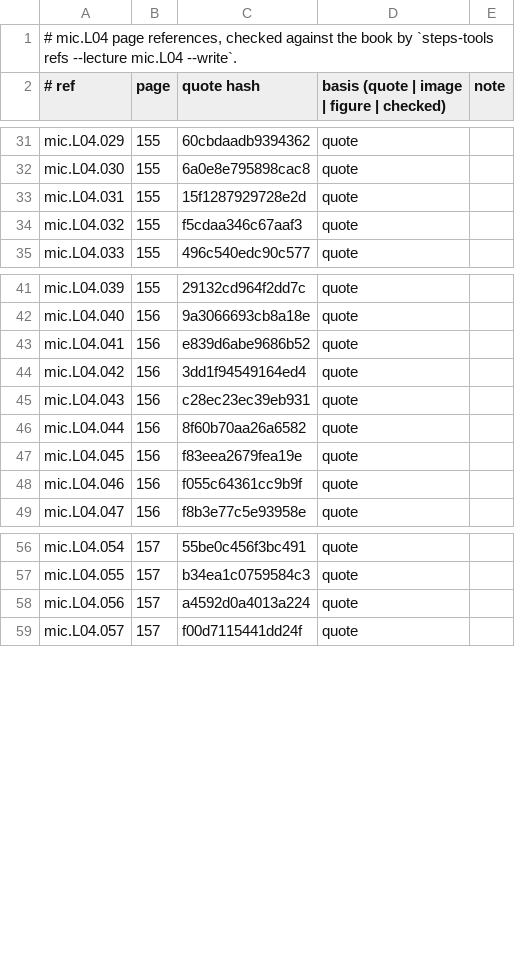
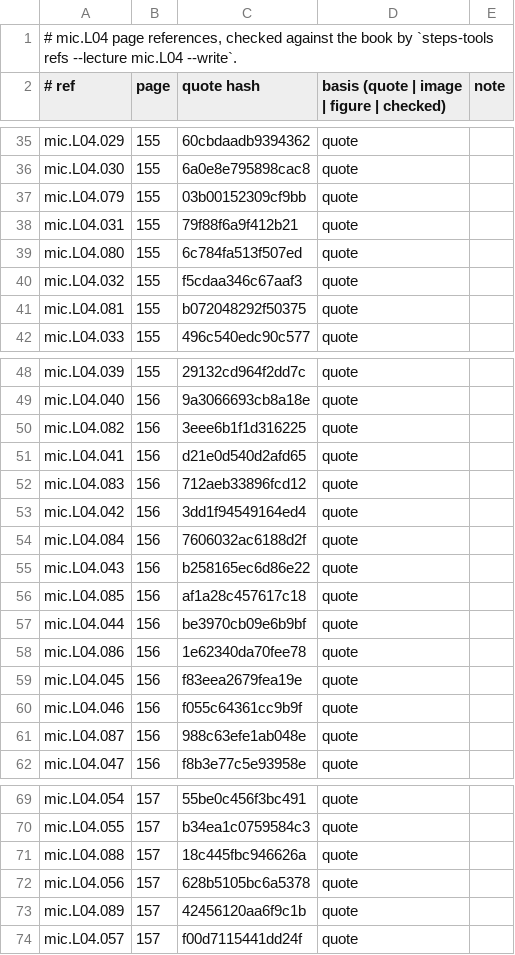
Before and after one commit to MohamedRef/Steps-app, a TSV file: content/book-refs/mic/L04.tsv, drawn as a sheet; only a part is shown, gaps mark what is left out; the diff covers the shown part only.

```diff
--- a/content/book-refs/mic/L04.tsv
+++ b/content/book-refs/mic/L04.tsv
@@ -32,4 +36,7 @@ mic.L04.029	155	60cbdaadb9394362	quote
 mic.L04.030	155	6a0e8e795898cac8	quote	
-mic.L04.031	155	15f1287929728e2d	quote	
+mic.L04.079	155	03b00152309cf9bb	quote	
+mic.L04.031	155	79f88f6a9f412b21	quote	
+mic.L04.080	155	6c784fa513f507ed	quote	
 mic.L04.032	155	f5cdaa346c67aaf3	quote	
+mic.L04.081	155	b072048292f50375	quote	
 mic.L04.033	155	496c540edc90c577	quote	
@@ -42,8 +49,14 @@ mic.L04.039	155	29132cd964f2dd7c	quote
 mic.L04.040	156	9a3066693cb8a18e	quote	
-mic.L04.041	156	e839d6abe9686b52	quote	
+mic.L04.082	156	3eee6b1f1d316225	quote	
+mic.L04.041	156	d21e0d540d2afd65	quote	
+mic.L04.083	156	712aeb33896fcd12	quote	
 mic.L04.042	156	3dd1f94549164ed4	quote	
-mic.L04.043	156	c28ec23ec39eb931	quote	
-mic.L04.044	156	8f60b70aa26a6582	quote	
+mic.L04.084	156	7606032ac6188d2f	quote	
+mic.L04.043	156	b258165ec6d86e22	quote	
+mic.L04.085	156	af1a28c457617c18	quote	
+mic.L04.044	156	be3970cb09e6b9bf	quote	
+mic.L04.086	156	1e62340da70fee78	quote	
 mic.L04.045	156	f83eea2679fea19e	quote	
 mic.L04.046	156	f055c64361cc9b9f	quote	
+mic.L04.087	156	988c63efe1ab048e	quote	
 mic.L04.047	156	f8b3e77c5e93958e	quote	
@@ -57,3 +70,5 @@ mic.L04.054	157	55be0c456f3bc491	quote
 mic.L04.055	157	b34ea1c0759584c3	quote	
-mic.L04.056	157	a4592d0a4013a224	quote	
+mic.L04.088	157	18c445fbc946626a	quote	
+mic.L04.056	157	628b5105bc6a5378	quote	
+mic.L04.089	157	42456120aa6f9c1b	quote	
 mic.L04.057	157	f00d7115441dd24f	quote	
```
Also changed, not shown: 9 added rows and 9 edited cells elsewhere in this file, content/book-refs/mic/L01.tsv, content/book-refs/mic/L02.tsv, 18 other files.
